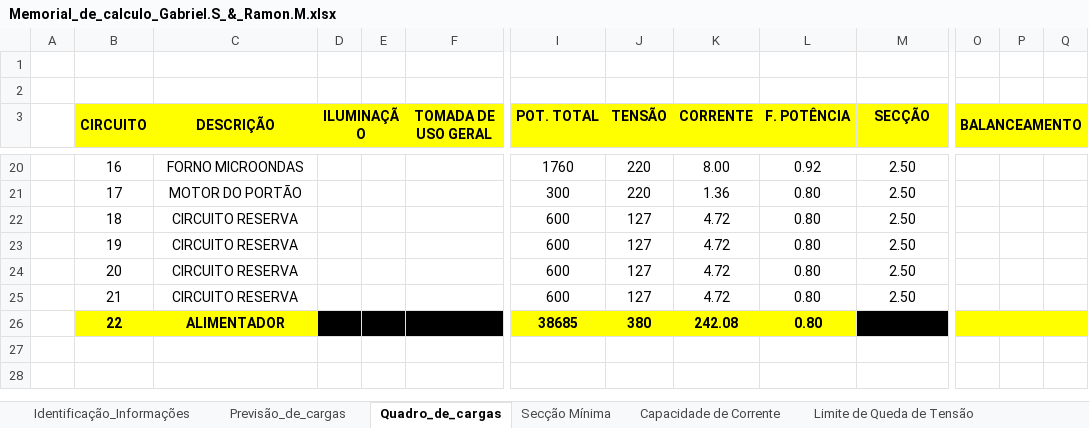
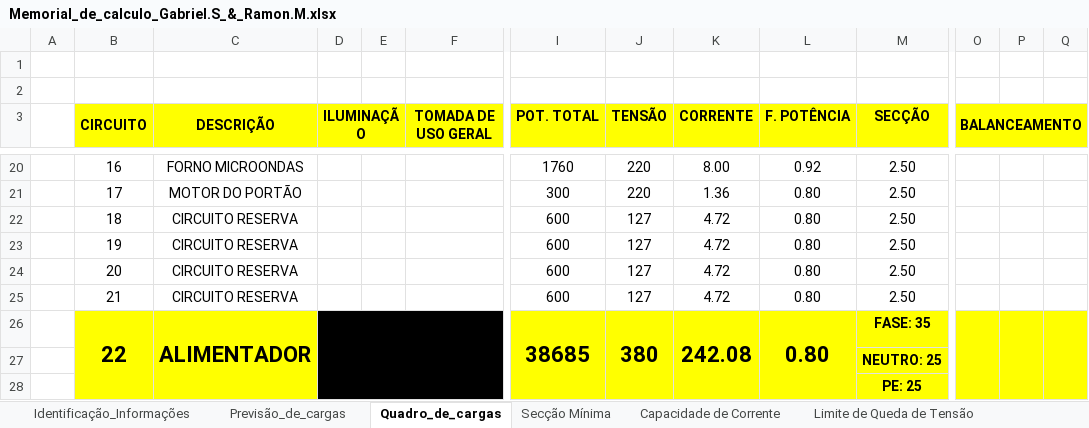
Before and after one commit to ramon1morello/Instel-I, an Excel workbook: Memorial_de_calculo_Gabriel.S_&_Ramon.M.xlsx, sheet Quadro_de_cargas, drawn as a sheet; only a part is shown, gaps mark what is left out; values as stored, in another font and other column widths than the file's, no borders; removed rows and columns are numbered as before the commit, all else as after; rows hold the shown columns only; the diff names each change by its address in the sheet, - before the commit and + after, or states it on an @@ line.

```diff
--- a/Memorial_de_calculo_Gabriel.S_&_Ramon.M.xlsx (sheet Quadro_de_cargas)
+++ b/Memorial_de_calculo_Gabriel.S_&_Ramon.M.xlsx (sheet Quadro_de_cargas)
@@ B26:C26 text size: larger @@
+B26:B28 merged
+C26:C28 merged
+D26:H28 merged
@@ I26:L26 text size: larger @@
+I26:I28 merged
+J26:J28 merged
+K26:K28 merged
+L26:L28 merged
-M26 (SECÇÃO): (empty)
+M26 (SECÇÃO): FASE: 35
-M26 fill: #000000
+M26 fill: #FFFF00
-O26:Q26 merged
+O26:O28 merged
+P26:P28 merged
+Q26:Q28 merged
+row 27:  |  |  |  |  |  |  |  |  |  | NEUTRO: 25
+row 28:  |  |  |  |  |  |  |  |  |  | PE: 25
```
Also changed, not shown: sheet Classif. da unidade Consumidora, sheet Limite de Queda de Tensão, sheet Capacidade de Corrente, other sheet tabs, charts or pictures, 5 other files.
